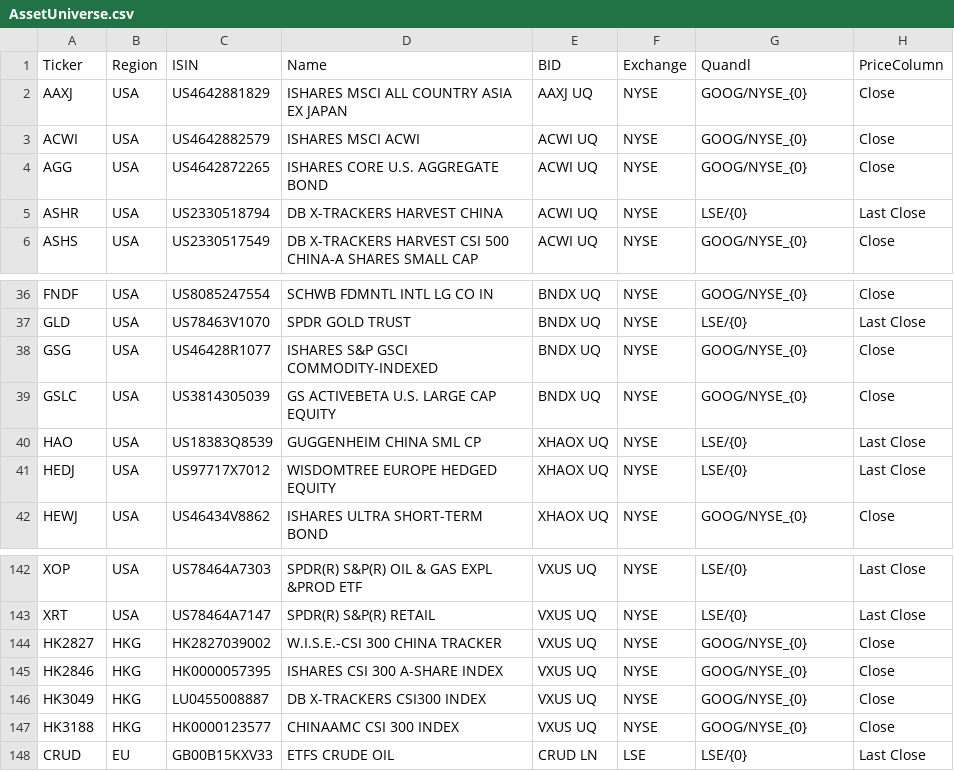
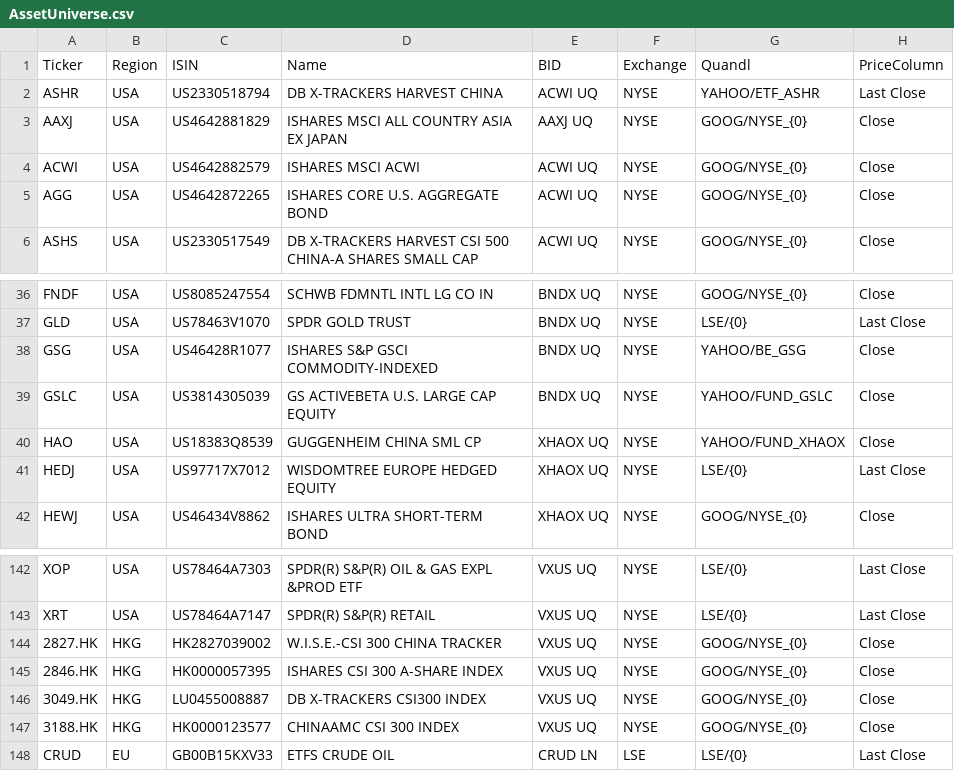
Before and after one commit to hortonal/AutomatedInvestments, a CSV file: AssetUniverse.csv, drawn as a sheet; only a part is shown, gaps mark what is left out.

Commit message:
stop using Quandl

```diff
--- a/AssetUniverse.csv
+++ b/AssetUniverse.csv
@@ -1,2 +1,3 @@
 Ticker,Region,ISIN,Name,BID,Exchange,Quandl,PriceColumn
+ASHR,USA,US2330518794,DB X-TRACKERS HARVEST CHINA,ACWI UQ,NYSE,YAHOO/ETF_ASHR,Last Close
 AAXJ,USA,US4642881829,ISHARES MSCI ALL COUNTRY ASIA EX JAPAN,AAXJ UQ,NYSE,GOOG/NYSE_{0},Close
@@ -4,3 +5,2 @@ ACWI,USA,US4642882579,ISHARES MSCI ACWI,ACWI UQ,NYSE,GOOG/NYSE_{0},Close
 AGG,USA,US4642872265,ISHARES CORE U.S. AGGREGATE BOND,ACWI UQ,NYSE,GOOG/NYSE_{0},Close
-ASHR,USA,US2330518794,DB X-TRACKERS HARVEST CHINA,ACWI UQ,NYSE,LSE/{0},Last Close
 ASHS,USA,US2330517549,DB X-TRACKERS HARVEST CSI 500 CHINA-A SHARES SMALL CAP,ACWI UQ,NYSE,GOOG/NYSE_{0},Close
@@ -37,5 +37,5 @@ FNDF,USA,US8085247554,SCHWB FDMNTL INTL LG CO IN,BNDX UQ,NYSE,GOOG/NYSE_{0},Clos
 GLD,USA,US78463V1070,SPDR GOLD TRUST,BNDX UQ,NYSE,LSE/{0},Last Close
-GSG,USA,US46428R1077,ISHARES S&P GSCI COMMODITY-INDEXED,BNDX UQ,NYSE,GOOG/NYSE_{0},Close
-GSLC,USA,US3814305039,GS ACTIVEBETA U.S. LARGE CAP EQUITY,BNDX UQ,NYSE,GOOG/NYSE_{0},Close
-HAO,USA,US18383Q8539,GUGGENHEIM CHINA SML CP,XHAOX UQ,NYSE,LSE/{0},Last Close
+GSG,USA,US46428R1077,ISHARES S&P GSCI COMMODITY-INDEXED,BNDX UQ,NYSE,YAHOO/BE_GSG,Close
+GSLC,USA,US3814305039,GS ACTIVEBETA U.S. LARGE CAP EQUITY,BNDX UQ,NYSE,YAHOO/FUND_GSLC,Close
+HAO,USA,US18383Q8539,GUGGENHEIM CHINA SML CP,XHAOX UQ,NYSE,YAHOO/FUND_XHAOX,Close
 HEDJ,USA,US97717X7012,WISDOMTREE EUROPE HEDGED EQUITY,XHAOX UQ,NYSE,LSE/{0},Last Close
@@ -143,6 +143,6 @@ XOP,USA,US78464A7303,SPDR(R) S&P(R) OIL & GAS EXPL &PROD ETF,VXUS UQ,NYSE,LSE/{0
 XRT,USA,US78464A7147,SPDR(R) S&P(R) RETAIL,VXUS UQ,NYSE,LSE/{0},Last Close
-HK2827,HKG,HK2827039002,W.I.S.E.-CSI 300 CHINA TRACKER,VXUS UQ,NYSE,GOOG/NYSE_{0},Close
-HK2846,HKG,HK0000057395,ISHARES CSI 300 A-SHARE INDEX,VXUS UQ,NYSE,GOOG/NYSE_{0},Close
-HK3049,HKG,LU0455008887,DB X-TRACKERS CSI300 INDEX,VXUS UQ,NYSE,GOOG/NYSE_{0},Close
-HK3188,HKG,HK0000123577,CHINAAMC CSI 300 INDEX,VXUS UQ,NYSE,GOOG/NYSE_{0},Close
+2827.HK,HKG,HK2827039002,W.I.S.E.-CSI 300 CHINA TRACKER,VXUS UQ,NYSE,GOOG/NYSE_{0},Close
+2846.HK,HKG,HK0000057395,ISHARES CSI 300 A-SHARE INDEX,VXUS UQ,NYSE,GOOG/NYSE_{0},Close
+3049.HK,HKG,LU0455008887,DB X-TRACKERS CSI300 INDEX,VXUS UQ,NYSE,GOOG/NYSE_{0},Close
+3188.HK,HKG,HK0000123577,CHINAAMC CSI 300 INDEX,VXUS UQ,NYSE,GOOG/NYSE_{0},Close
 CRUD,EU,GB00B15KXV33,ETFS CRUDE OIL,CRUD LN,LSE,LSE/{0},Last Close
```
Also changed, not shown: 9 other files.
